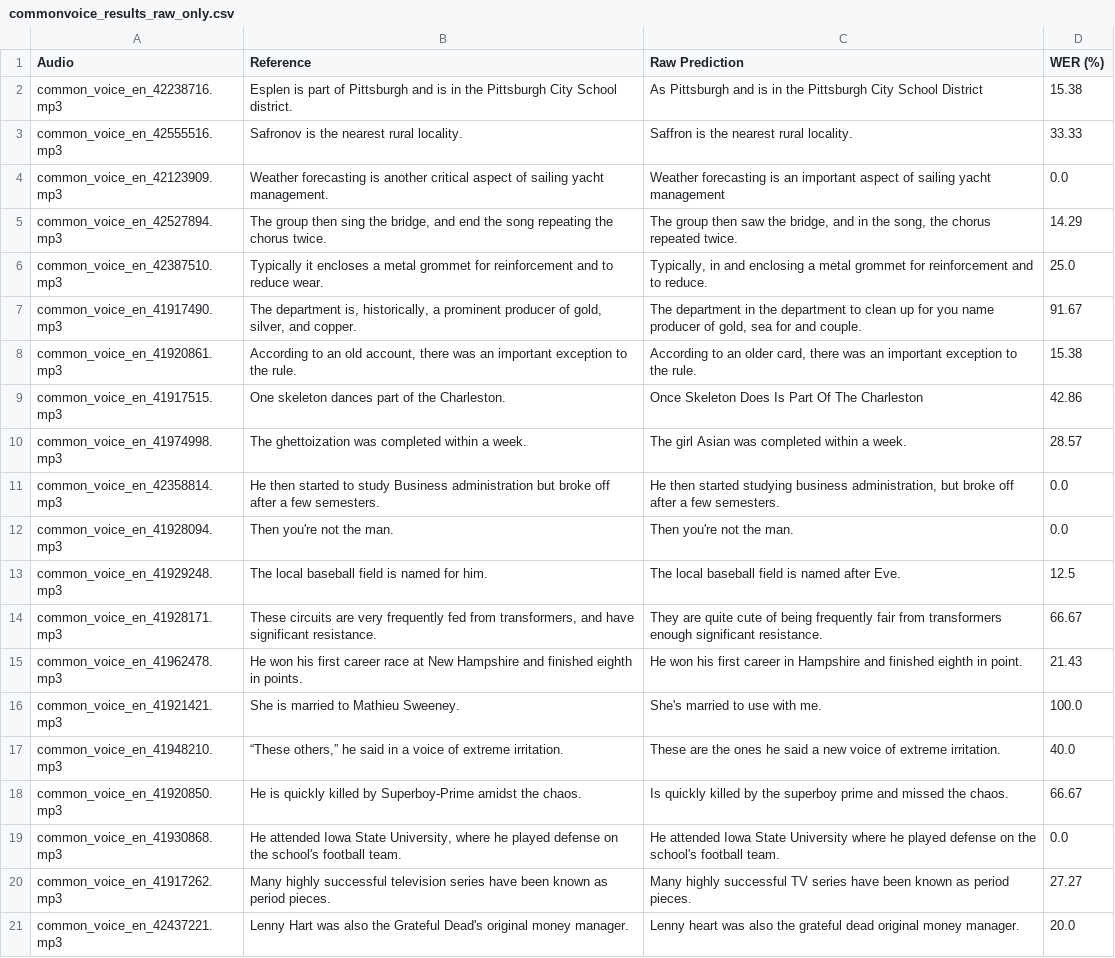
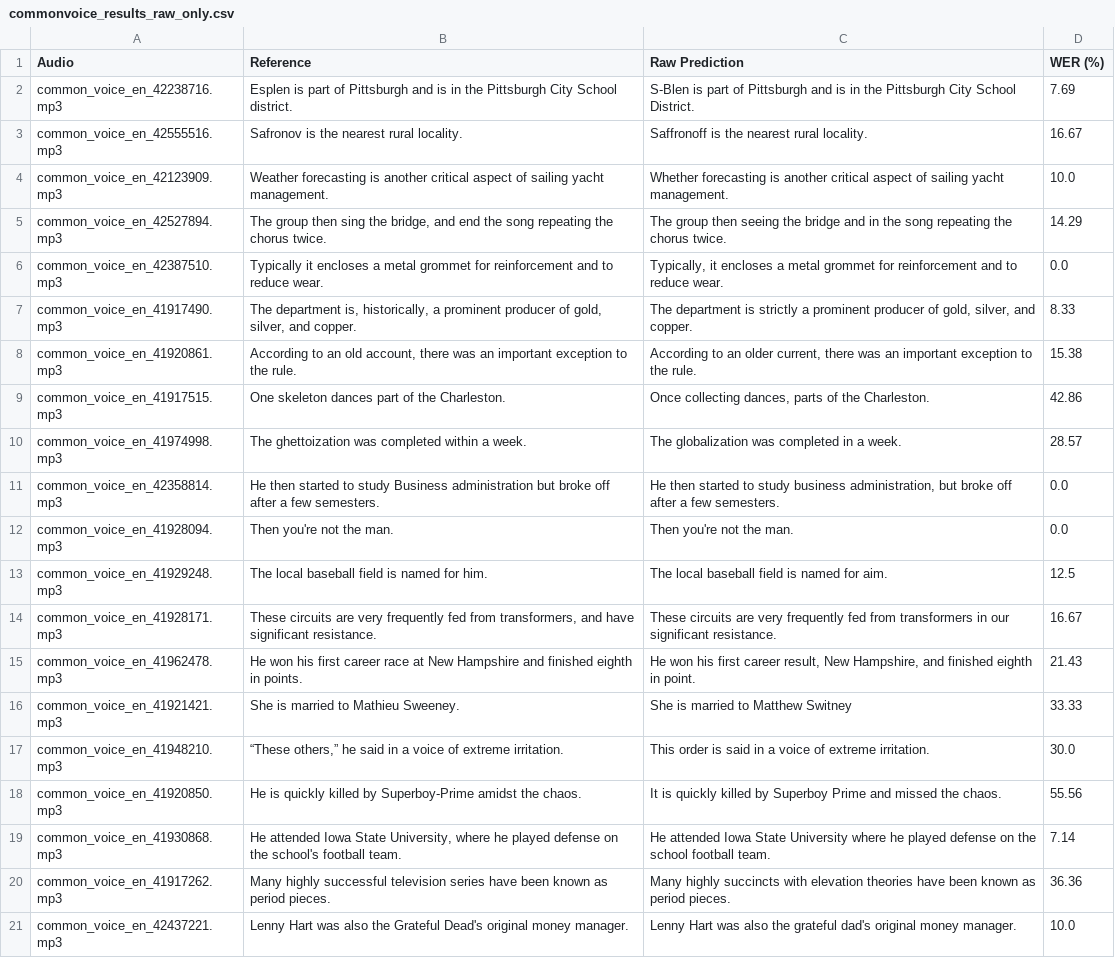
Before and after one commit to mmarufqk/MILENS, a CSV file: output/commonvoice_results_raw_only.csv, drawn as a sheet; the diff names each change by its address in the sheet, - before the commit and + after, or states it on an @@ line.

```diff
--- a/output/commonvoice_results_raw_only.csv
+++ b/output/commonvoice_results_raw_only.csv
-C2 (Raw Prediction): As Pittsburgh and is in the Pittsburgh City School District
+C2 (Raw Prediction): S-Blen is part of Pittsburgh and is in the Pittsburgh City School District.
-D2 (WER (%)): 15.38
+D2 (WER (%)): 7.69
-C3 (Raw Prediction): Saffron is the nearest rural locality.
+C3 (Raw Prediction): Saffronoff is the nearest rural locality.
-D3 (WER (%)): 33.33
+D3 (WER (%)): 16.67
-C4 (Raw Prediction): Weather forecasting is an important aspect of sailing yacht management
+C4 (Raw Prediction): Whether forecasting is another critical aspect of sailing yacht management.
-D4 (WER (%)): 0.0
+D4 (WER (%)): 10.0
-C5 (Raw Prediction): …group then saw the bridge, and in the song, the chorus repeated twice.
+C5 (Raw Prediction): …group then seeing the bridge and in the song repeating the chorus twice.
-C6 (Raw Prediction): Typically, in and enclosing a metal grommet for reinforcement and to reduce.
+C6 (Raw Prediction): Typically, it encloses a metal grommet for reinforcement and to reduce wear.
-D6 (WER (%)): 25.0
+D6 (WER (%)): 0.0
-C7 (Raw Prediction): The department in the department to clean up for you name producer of gold, sea for and couple.
+C7 (Raw Prediction): The department is strictly a prominent producer of gold, silver, and copper.
-D7 (WER (%)): 91.67
+D7 (WER (%)): 8.33
-C8 (Raw Prediction): …an older card, there was…
+C8 (Raw Prediction): …an older current, there was…
-C9 (Raw Prediction): Once Skeleton Does Is Part Of The Charleston
+C9 (Raw Prediction): Once collecting dances, parts of the Charleston.
-C10 (Raw Prediction): The girl Asian was completed within a week.
+C10 (Raw Prediction): The globalization was completed in a week.
-C11 (Raw Prediction): …then started studying business administration,…
+C11 (Raw Prediction): …then started to study business administration,…
-C13 (Raw Prediction): The local baseball field is named after Eve.
+C13 (Raw Prediction): The local baseball field is named for aim.
-C14 (Raw Prediction): They are quite cute of being frequently fair from transformers enough significant resistance.
+C14 (Raw Prediction): These circuits are very frequently fed from transformers in our significant resistance.
-D14 (WER (%)): 66.67
+D14 (WER (%)): 16.67
-C15 (Raw Prediction): …first career in Hampshire and finished…
+C15 (Raw Prediction): …first career result, New Hampshire, and finished…
-C16 (Raw Prediction): She's married to use with me.
+C16 (Raw Prediction): She is married to Matthew Switney
-D16 (WER (%)): 100.0
+D16 (WER (%)): 33.33
-C17 (Raw Prediction): These are the ones he said a new voice of…
+C17 (Raw Prediction): This order is said in a voice of…
-D17 (WER (%)): 40.0
+D17 (WER (%)): 30.0
-C18 (Raw Prediction): Is quickly killed by the superboy prime and missed…
+C18 (Raw Prediction): It is quickly killed by Superboy Prime and missed…
-D18 (WER (%)): 66.67
+D18 (WER (%)): 55.56
-C19 (Raw Prediction): …on the school's football team.
+C19 (Raw Prediction): …on the school football team.
-D19 (WER (%)): 0.0
+D19 (WER (%)): 7.14
-C20 (Raw Prediction): Many highly successful TV series have been…
+C20 (Raw Prediction): Many highly succincts with elevation theories have been…
-D20 (WER (%)): 27.27
+D20 (WER (%)): 36.36
-C21 (Raw Prediction): Lenny heart was also the grateful dead original money…
+C21 (Raw Prediction): Lenny Hart was also the grateful dad's original money…
-D21 (WER (%)): 20.0
+D21 (WER (%)): 10.0
```
Also changed, not shown: 1 other file.
